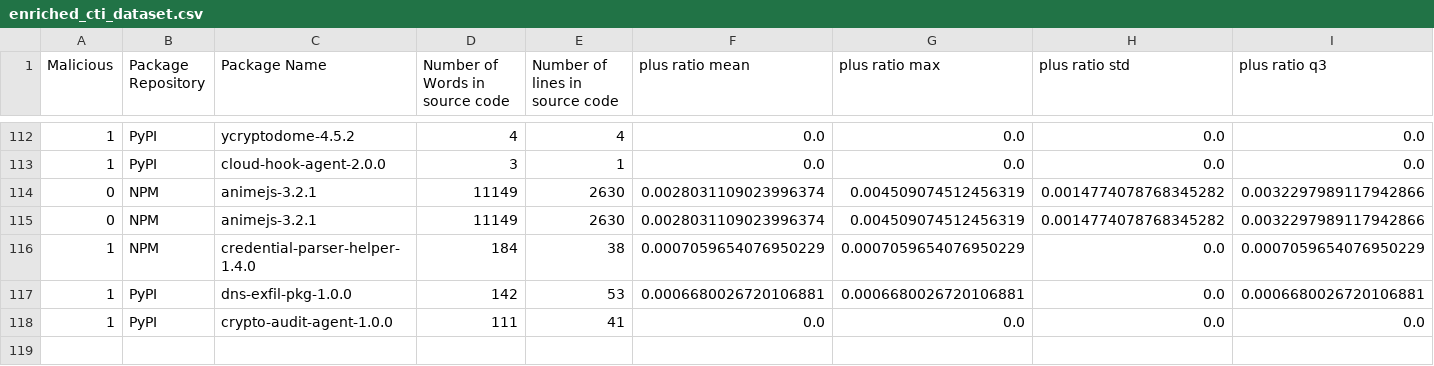
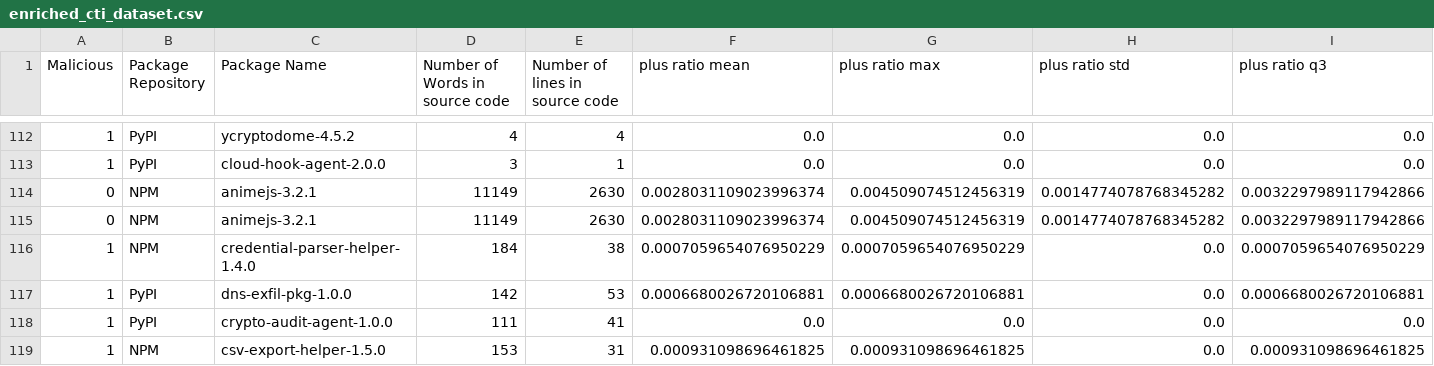
Before and after one commit to 0xdasa/ssc-ci-workflow-Final, a CSV file: CTI_Storage/enriched_cti_dataset.csv, drawn as a sheet; only a part is shown, gaps mark what is left out; rows hold the shown columns only; the diff names each change by its address in the sheet, - before the commit and + after, or states it on an @@ line.

```diff
--- a/CTI_Storage/enriched_cti_dataset.csv
+++ b/CTI_Storage/enriched_cti_dataset.csv
+row 119: 1 | NPM | csv-export-helper-1.5.0 | 153 | 31 | 0.000931098696461825 | 0.000931098696461825 | 0.0 | 0.000931098696461825
```
Also changed, not shown: 4 other files.
